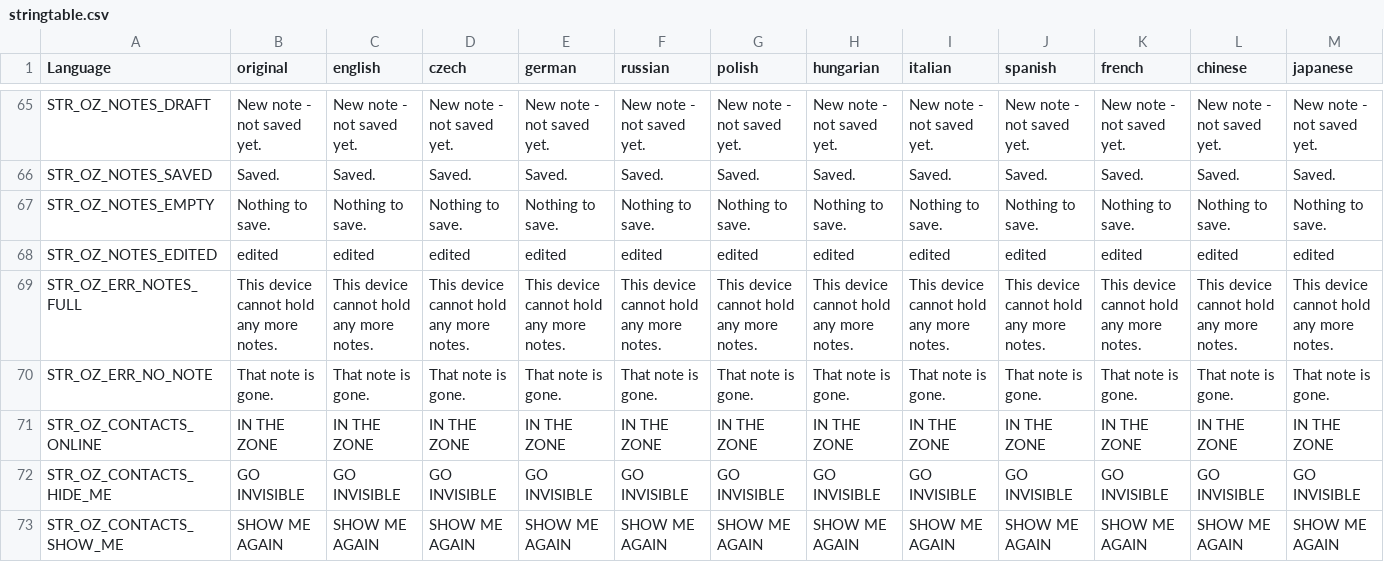
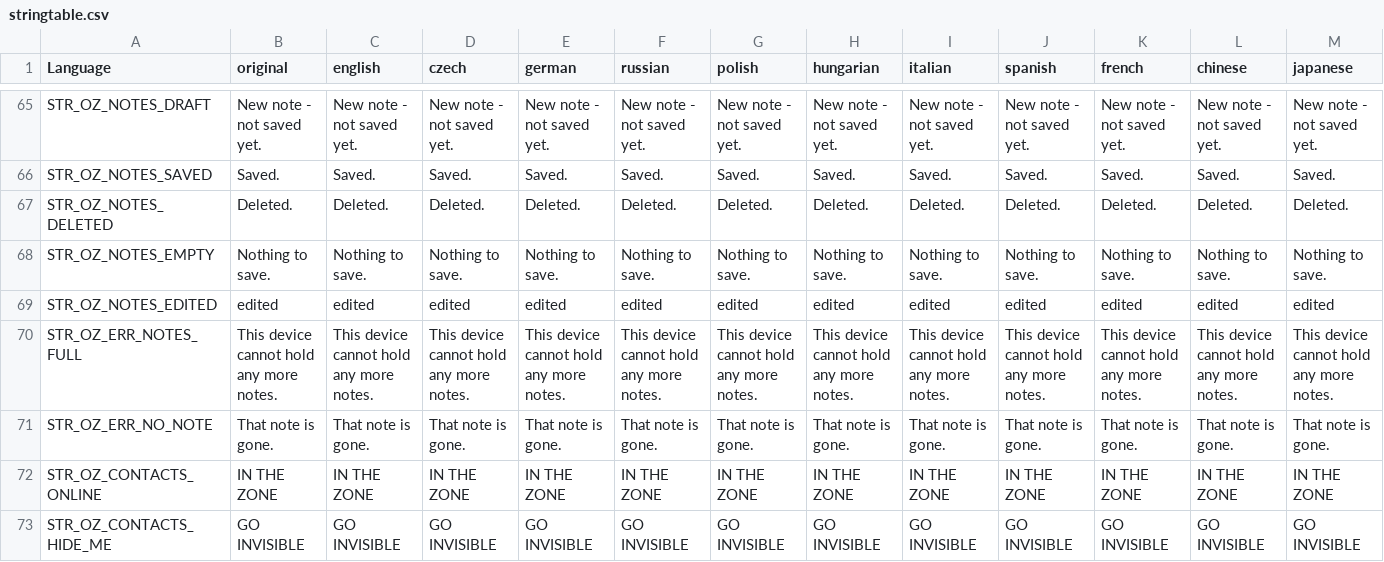
Before and after one commit to covalschi/openzone-pda, a CSV file: OpenZone_PDA/stringtable.csv, drawn as a sheet; only a part is shown, gaps mark what is left out; the shorter side is filled out with more unchanged rows; rows hold the shown columns only; the diff names each change by its address in the sheet, - before the commit and + after, or states it on an @@ line.

```diff
--- a/OpenZone_PDA/stringtable.csv
+++ b/OpenZone_PDA/stringtable.csv
+row 67: STR_OZ_NOTES_DELETED | Deleted. | Deleted. | Deleted. | Deleted. | Deleted. | Deleted. | Deleted. | Deleted. | Deleted. | Deleted. | Deleted. | Deleted.
```
Also changed, not shown: 2 other files.
